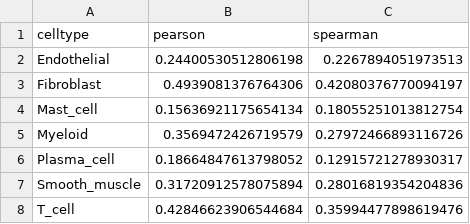
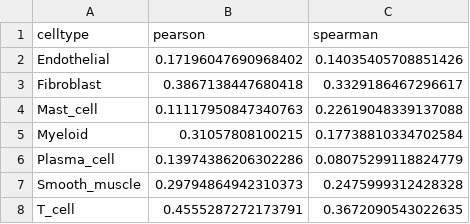
Before and after one commit to PMBio/cellina-reproducibility, a CSV file: results/cellina_by_celltype_correlations.csv, drawn as a sheet.

```diff
--- a/results/cellina_by_celltype_correlations.csv
+++ b/results/cellina_by_celltype_correlations.csv
@@ -1,8 +1,8 @@
 celltype,pearson,spearman
-Endothelial,0.24400530512806198,0.2267894051973513
-Fibroblast,0.4939081376764306,0.42080376770094197
-Mast_cell,0.15636921175654134,0.18055251013812754
-Myeloid,0.3569472426719579,0.27972466893116726
-Plasma_cell,0.18664847613798052,0.12915721278930317
-Smooth_muscle,0.31720912578075894,0.28016819354204836
-T_cell,0.42846623906544684,0.35994477898619476
+Endothelial,0.17196047690968402,0.14035405708851426
+Fibroblast,0.3867138447680418,0.3329186467296617
+Mast_cell,0.11117950847340763,0.22619048339137088
+Myeloid,0.31057808100215,0.17738810334702584
+Plasma_cell,0.13974386206302286,0.08075299118824779
+Smooth_muscle,0.29794864942310373,0.2475999312428328
+T_cell,0.4555287272173791,0.3672090543022635
```
Also changed, not shown: results/cpa_by_celltype_correlations.csv, 12 other files.
